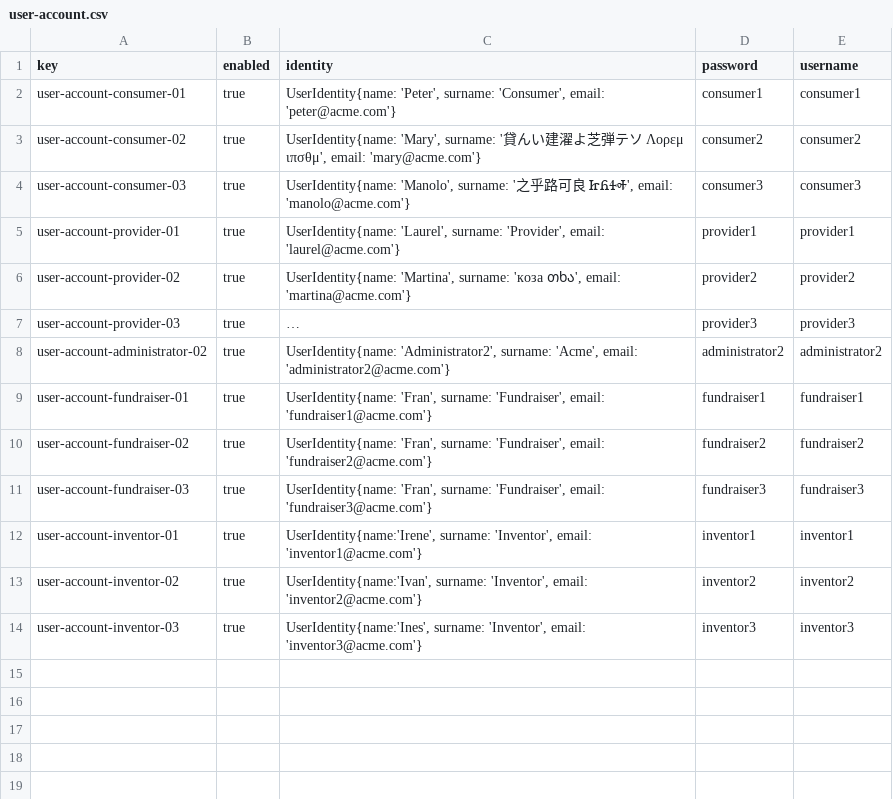
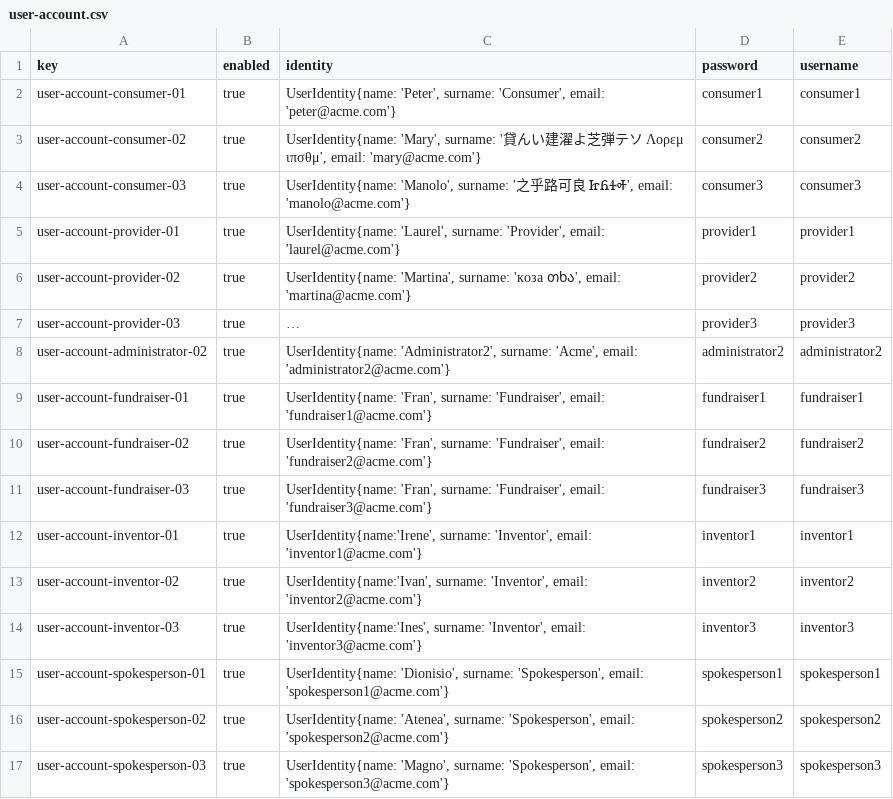
Before and after one commit to manumnzz/DP2-2526-G010, a CSV file: src/main/resources/WEB-INF/data/sample/batch-01/user-account.csv, drawn as a sheet; long unchanged cells end in ….

Commit message:
feat: :sparkles: added spokesperon user account

```diff
--- a/src/main/resources/WEB-INF/data/sample/batch-01/user-account.csv
+++ b/src/main/resources/WEB-INF/data/sample/batch-01/user-account.csv
@@ -14 +14,4 @@ user-account-inventor-02,true,"UserIdentity{name:'Ivan', surname: 'Inventor', em
 user-account-inventor-03,true,"UserIdentity{name:'Ines', surname: 'Inventor', email: 'inventor3@acme.com'}",inventor3,inventor3
+user-account-spokesperson-01,true,"UserIdentity{name: 'Dionisio', surname: 'Spokesperson', email: 'spokesperson1@acme.com'}",spokesperson1,spokesperson1
+user-account-spokesperson-02,true,"UserIdentity{name: 'Atenea', surname: 'Spokesperson', email: 'spokesperson2@acme.com'}",spokesperson2,spokesperson2
+user-account-spokesperson-03,true,"UserIdentity{name: 'Magno', surname: 'Spokesperson', email: 'spokesperson3@acme.com'}",spokesperson3,spokesperson3
```
